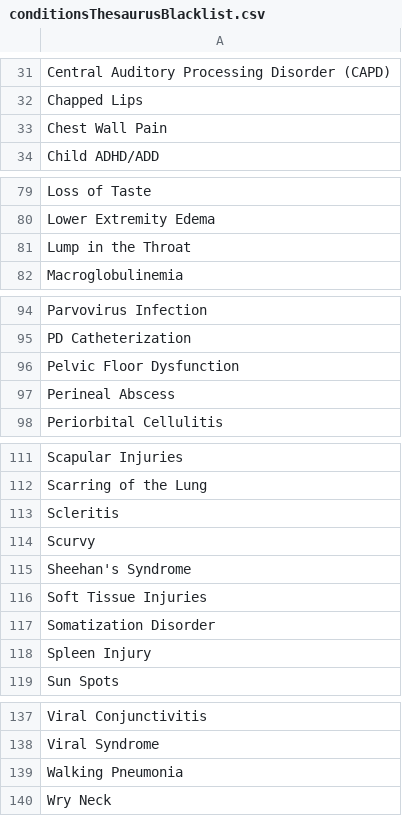
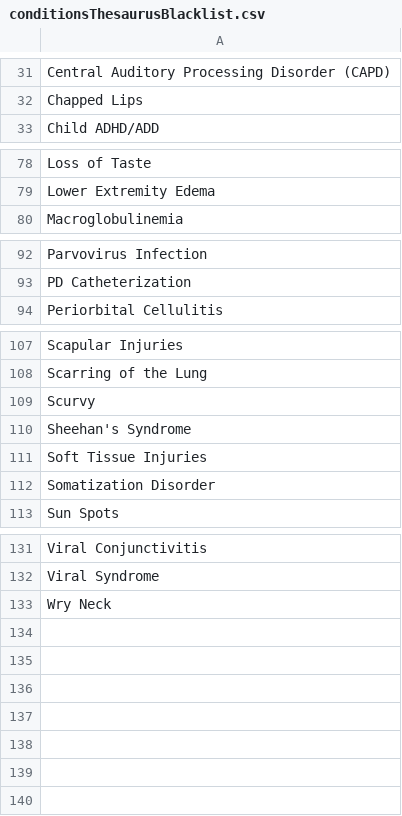
Before and after one commit to afk314/ThesaurusParser, a CSV file: src/conditionsThesaurusBlacklist.csv, drawn as a sheet; only a part is shown, gaps mark what is left out.

```diff
--- a/src/conditionsThesaurusBlacklist.csv
+++ b/src/conditionsThesaurusBlacklist.csv
@@ -32,3 +32,2 @@ Central Auditory Processing Disorder (CAPD)
 Chapped Lips
-Chest Wall Pain
 Child ADHD/ADD
@@ -80,3 +79,2 @@ Loss of Taste
 Lower Extremity Edema
-Lump in the Throat
 Macroglobulinemia
@@ -95,4 +93,2 @@ Parvovirus Infection
 PD Catheterization
-Pelvic Floor Dysfunction
-Perineal Abscess
 Periorbital Cellulitis
@@ -112,3 +108,2 @@ Scapular Injuries
 Scarring of the Lung
-Scleritis
 Scurvy
@@ -117,3 +112,2 @@ Soft Tissue Injuries
 Somatization Disorder
-Spleen Injury
 Sun Spots
@@ -138,3 +132,2 @@ Viral Conjunctivitis
 Viral Syndrome
-Walking Pneumonia
 Wry Neck
```
Also changed, not shown: src/conceptIdToLabel.csv, 4 other files.
